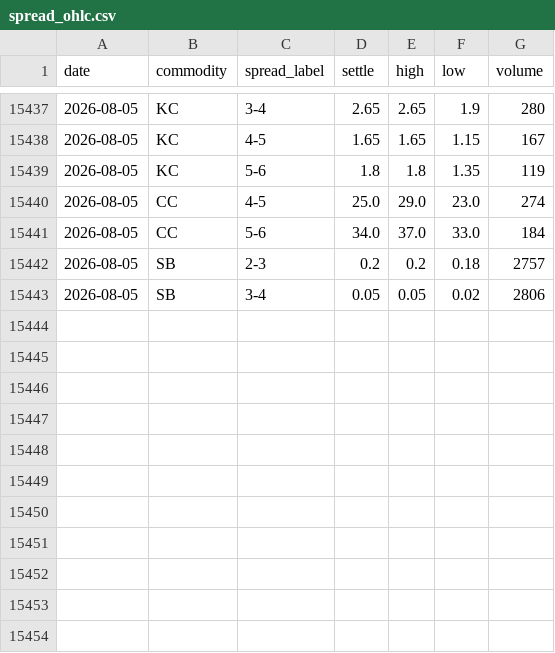
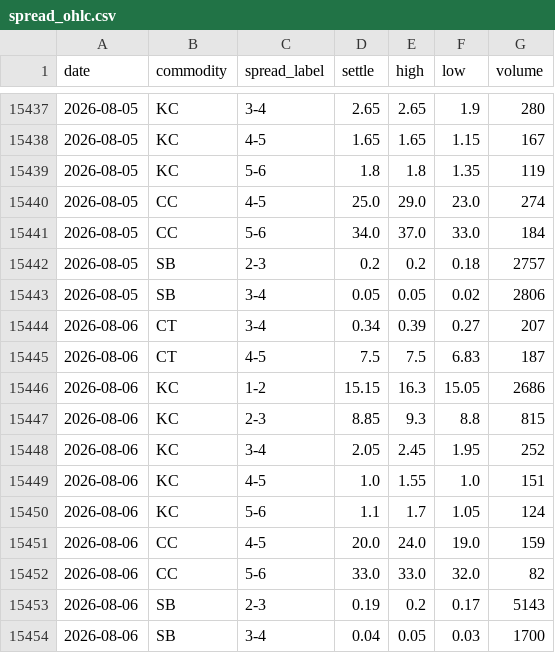
Before and after one commit to vlmsofts/oi-dashboard, a CSV file: data/spread_ohlc.csv, drawn as a sheet; only a part is shown, gaps mark what is left out.

Commit message:
auto: spread OHLC 2026-08-06

```diff
--- a/data/spread_ohlc.csv
+++ b/data/spread_ohlc.csv
@@ -15443 +15443,12 @@ date,commodity,spread_label,settle,high,low,volume
 2026-08-05,SB,3-4,0.05,0.05,0.02,2806
+2026-08-06,CT,3-4,0.34,0.39,0.27,207
+2026-08-06,CT,4-5,7.5,7.5,6.83,187
+2026-08-06,KC,1-2,15.15,16.3,15.05,2686
+2026-08-06,KC,2-3,8.85,9.3,8.8,815
+2026-08-06,KC,3-4,2.05,2.45,1.95,252
+2026-08-06,KC,4-5,1.0,1.55,1.0,151
+2026-08-06,KC,5-6,1.1,1.7,1.05,124
+2026-08-06,CC,4-5,20.0,24.0,19.0,159
+2026-08-06,CC,5-6,33.0,33.0,32.0,82
+2026-08-06,SB,2-3,0.19,0.2,0.17,5143
+2026-08-06,SB,3-4,0.04,0.05,0.03,1700
```
